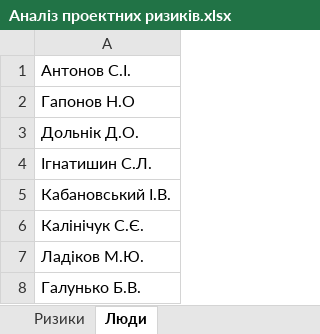
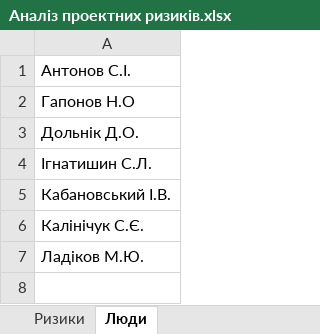
Before and after one commit to Bondarer/SDT, an Excel workbook: docs/1.Envisioning/other/Аналіз проектних ризиків.xlsx, sheet Люди, drawn as a sheet; values as stored, in another font and other column widths than the file's, no borders; the diff names each change by its address in the sheet, - before the commit and + after, or states it on an @@ line.

```diff
--- a/docs/1.Envisioning/other/Аналіз проектних ризиків.xlsx (sheet Люди)
+++ b/docs/1.Envisioning/other/Аналіз проектних ризиків.xlsx (sheet Люди)
-row 8: Галунько Б.В.
```
Also changed, not shown: sheet Ризики.
